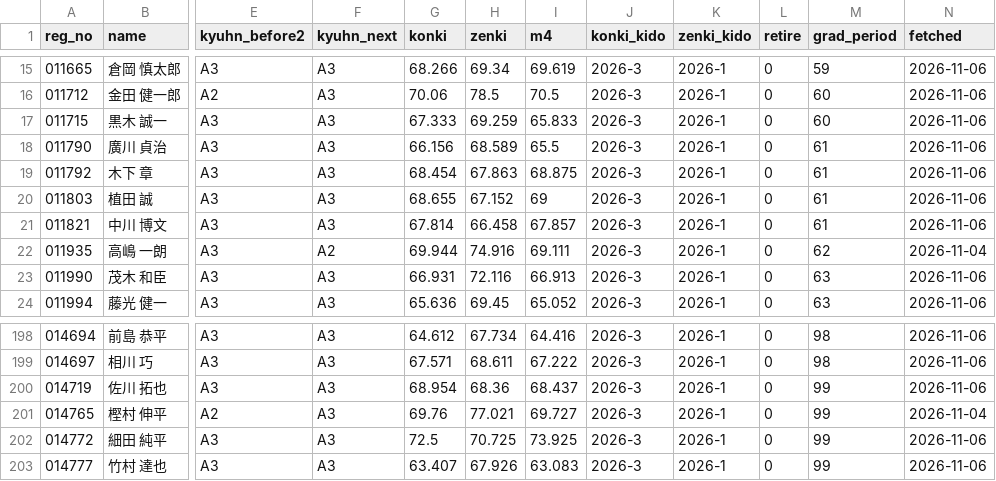
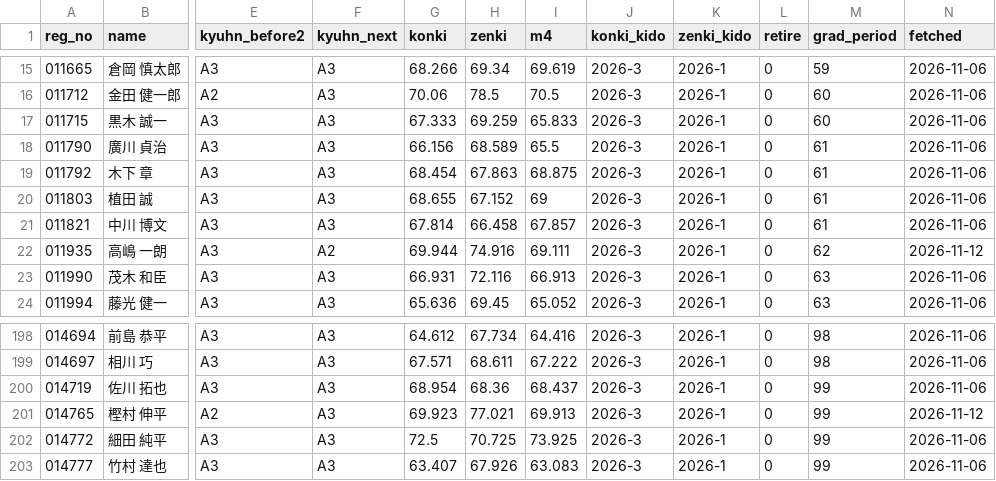
Before and after one commit to greengiant7773/keirin-taisha, a CSV file: yenjoy.csv, drawn as a sheet; only a part is shown, gaps mark what is left out; the diff names each change by its address in the sheet, - before the commit and + after, or states it on an @@ line.

```diff
--- a/yenjoy.csv
+++ b/yenjoy.csv
-N22 (fetched): 2026-11-04
+N22 (fetched): 2026-11-12
-G201 (konki): 69.76
+G201 (konki): 69.923
-I201 (m4): 69.727
+I201 (m4): 69.913
-N201 (fetched): 2026-11-04
+N201 (fetched): 2026-11-12
```
Also changed, not shown: 4 other files.
